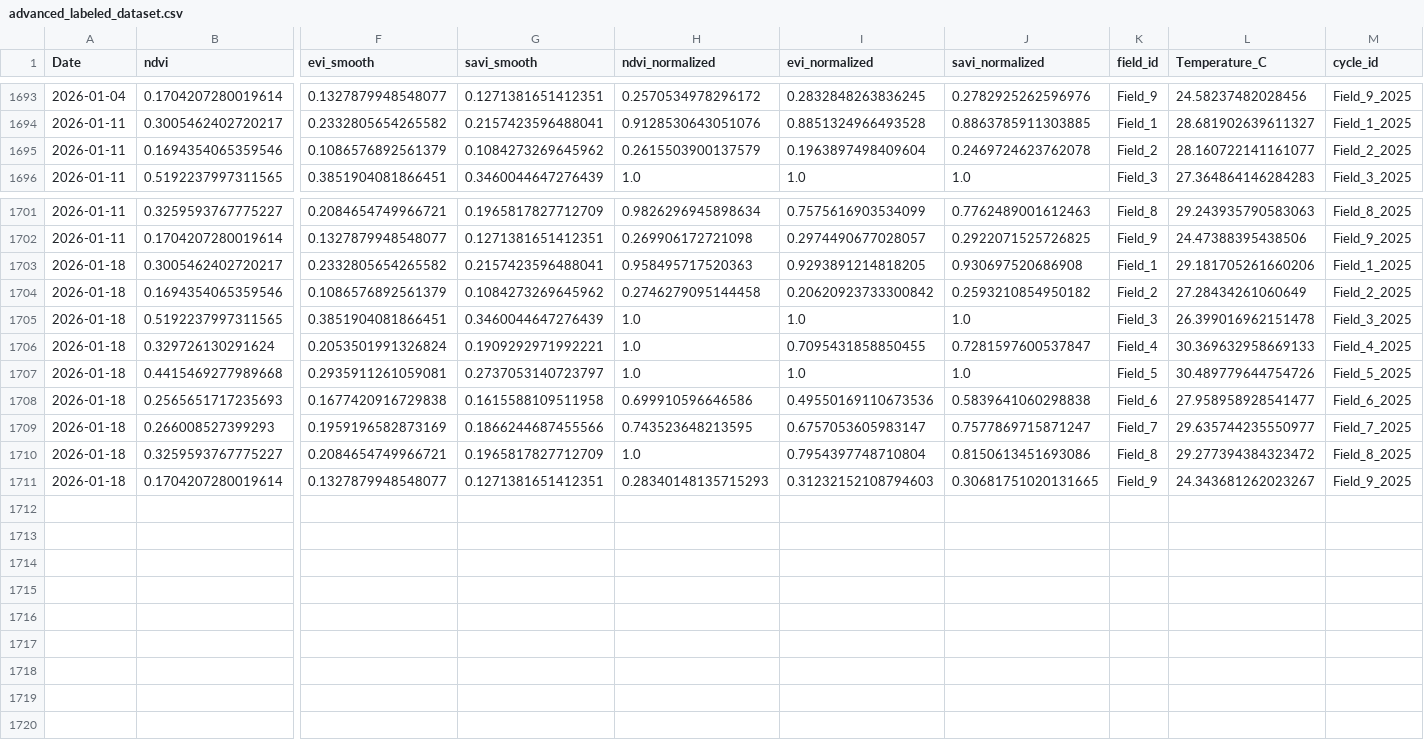
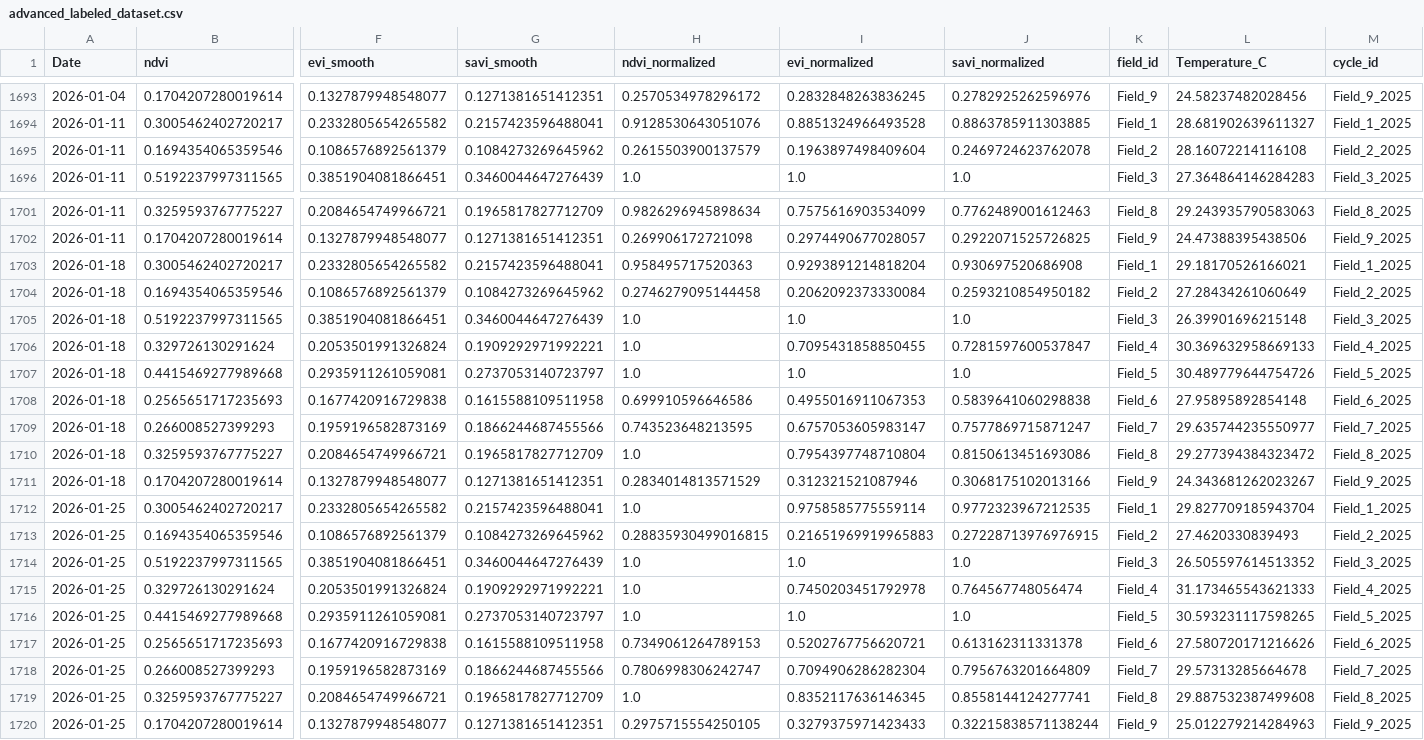
Before and after one commit to YasinKhilji/agri-agent-project, a CSV file: advanced_labeled_dataset.csv, drawn as a sheet; only a part is shown, gaps mark what is left out; rows hold the shown columns only; the diff names each change by its address in the sheet, - before the commit and + after, or states it on an @@ line.

```diff
--- a/advanced_labeled_dataset.csv
+++ b/advanced_labeled_dataset.csv
-L1695 (Temperature_C): 28.160722141161077
+L1695 (Temperature_C): 28.16072214116108
-I1703 (evi_normalized): 0.9293891214818205
+I1703 (evi_normalized): 0.9293891214818204
-L1703 (Temperature_C): 29.181705261660206
+L1703 (Temperature_C): 29.18170526166021
-I1704 (evi_normalized): 0.20620923733300842
+I1704 (evi_normalized): 0.2062092373330084
-L1705 (Temperature_C): 26.399016962151478
+L1705 (Temperature_C): 26.39901696215148
-I1708 (evi_normalized): 0.49550169110673536
+I1708 (evi_normalized): 0.4955016911067353
-L1708 (Temperature_C): 27.958958928541477
+L1708 (Temperature_C): 27.95895892854148
-H1711 (ndvi_normalized): 0.28340148135715293
+H1711 (ndvi_normalized): 0.2834014813571529
-I1711 (evi_normalized): 0.31232152108794603
+I1711 (evi_normalized): 0.312321521087946
-J1711 (savi_normalized): 0.30681751020131665
+J1711 (savi_normalized): 0.3068175102013166
+row 1712: 2026-01-25 | 0.3005462402720217 | 0.2332805654265582 | 0.2157423596488041 | 1.0 | 0.9758585775559114 | 0.9772323967212535 | Field_1 | 29.827709185943704 | Field_1_2025
+row 1713: 2026-01-25 | 0.1694354065359546 | 0.1086576892561379 | 0.1084273269645962 | 0.28835930499016815 | 0.21651969919965883 | 0.27228713976976915 | Field_2 | 27.4620330839493 | Field_2_2025
+row 1714: 2026-01-25 | 0.5192237997311565 | 0.3851904081866451 | 0.3460044647276439 | 1.0 | 1.0 | 1.0 | Field_3 | 26.505597614513352 | Field_3_2025
+row 1715: 2026-01-25 | 0.329726130291624 | 0.2053501991326824 | 0.1909292971992221 | 1.0 | 0.7450203451792978 | 0.764567748056474 | Field_4 | 31.173465543621333 | Field_4_2025
+row 1716: 2026-01-25 | 0.4415469277989668 | 0.2935911261059081 | 0.2737053140723797 | 1.0 | 1.0 | 1.0 | Field_5 | 30.593231117598265 | Field_5_2025
+row 1717: 2026-01-25 | 0.2565651717235693 | 0.1677420916729838 | 0.1615588109511958 | 0.7349061264789153 | 0.5202767756620721 | 0.613162311331378 | Field_6 | 27.580720171216626 | Field_6_2025
+row 1718: 2026-01-25 | 0.266008527399293 | 0.1959196582873169 | 0.1866244687455566 | 0.7806998306242747 | 0.7094906286282304 | 0.7956763201664809 | Field_7 | 29.57313285664678 | Field_7_2025
+row 1719: 2026-01-25 | 0.3259593767775227 | 0.2084654749966721 | 0.1965817827712709 | 1.0 | 0.8352117636146345 | 0.8558144124277741 | Field_8 | 29.887532387499608 | Field_8_2025
+row 1720: 2026-01-25 | 0.1704207280019614 | 0.1327879948548077 | 0.1271381651412351 | 0.2975715554250105 | 0.3279375971423433 | 0.32215838571138244 | Field_9 | 25.012279214284963 | Field_9_2025
```
